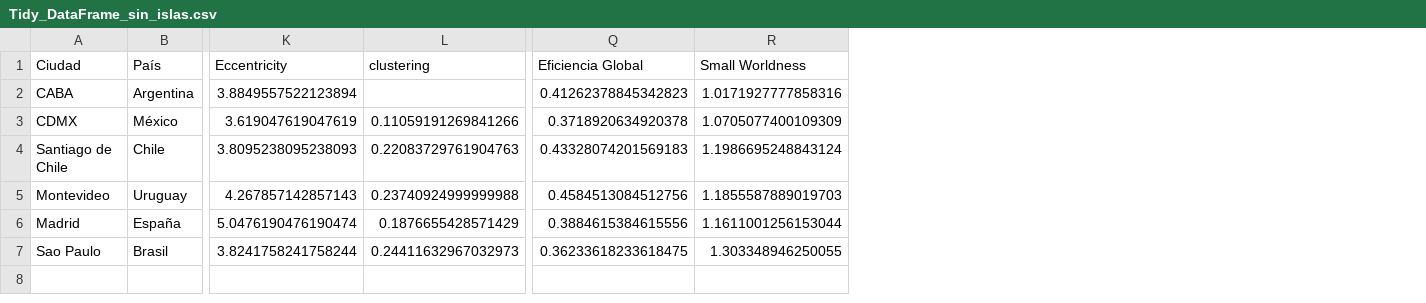
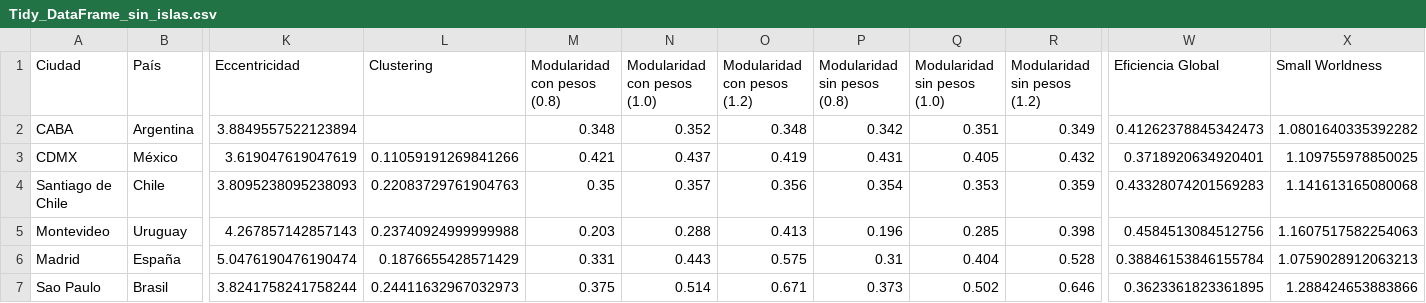
Before and after one commit to OlgaMMC/iGED, a CSV file: Tidy_DataFrame_sin_islas.csv, drawn as a sheet; only a part is shown, gaps mark what is left out; addresses are those after the commit; the diff names each change by its address in the sheet, - before the commit and + after, or states it on an @@ line.

```diff
--- a/Tidy_DataFrame_sin_islas.csv
+++ b/Tidy_DataFrame_sin_islas.csv
+column M (Modularidad con pesos (0.8)), rows 2-7: 0.348 | 0.421 | 0.35 | 0.203 | 0.331 | 0.375
+column N (Modularidad con pesos (1.0)), rows 2-7: 0.352 | 0.437 | 0.357 | 0.288 | 0.443 | 0.514
+column O (Modularidad con pesos (1.2)), rows 2-7: 0.348 | 0.419 | 0.356 | 0.413 | 0.575 | 0.671
+column P (Modularidad sin pesos (0.8)), rows 2-7: 0.342 | 0.431 | 0.354 | 0.196 | 0.31 | 0.373
+column Q (Modularidad sin pesos (1.0)), rows 2-7: 0.351 | 0.405 | 0.353 | 0.285 | 0.404 | 0.502
+column R (Modularidad sin pesos (1.2)), rows 2-7: 0.349 | 0.432 | 0.359 | 0.398 | 0.528 | 0.646
-K1: Eccentricity
+K1: Eccentricidad
-L1: clustering
+L1: Clustering
-W2 (Eficiencia Global): 0.41262378845342823
+W2 (Eficiencia Global): 0.41262378845342473
-X2 (Small Worldness): 1.0171927777858316
+X2 (Small Worldness): 1.0801640335392282
-W3 (Eficiencia Global): 0.3718920634920378
+W3 (Eficiencia Global): 0.3718920634920401
-X3 (Small Worldness): 1.0705077400109309
+X3 (Small Worldness): 1.109755978850025
-W4 (Eficiencia Global): 0.43328074201569183
+W4 (Eficiencia Global): 0.43328074201569283
-X4 (Small Worldness): 1.1986695248843124
+X4 (Small Worldness): 1.141613165080068
-X5 (Small Worldness): 1.1855587889019703
+X5 (Small Worldness): 1.1607517582254063
-W6 (Eficiencia Global): 0.3884615384615556
+W6 (Eficiencia Global): 0.38846153846155784
-X6 (Small Worldness): 1.1611001256153044
+X6 (Small Worldness): 1.0759028912063213
-W7 (Eficiencia Global): 0.36233618233618475
+W7 (Eficiencia Global): 0.3623361823361895
-X7 (Small Worldness): 1.303348946250055
+X7 (Small Worldness): 1.288424653883866
```
Also changed, not shown: Tidy_DataFrame.csv, Tidy_DataFrame_Evaluadores.csv, 21 other files.
